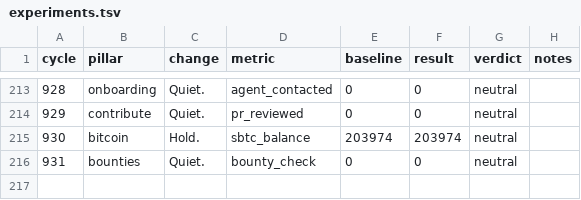
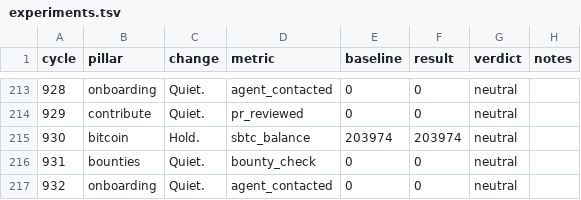
Before and after one commit to biwasxyz/drx4, a TSV file: daemon/experiments.tsv, drawn as a sheet; only a part is shown, gaps mark what is left out.

Commit message:
Cycle 932: onboarding (quiet), HB #1032

```diff
--- a/daemon/experiments.tsv
+++ b/daemon/experiments.tsv
@@ -216 +216,2 @@ cycle	pillar	change	metric	baseline	result	verdict	notes
 931	bounties	Quiet.	bounty_check	0	0	neutral	
+932	onboarding	Quiet.	agent_contacted	0	0	neutral	
```
Also changed, not shown: 3 other files.
